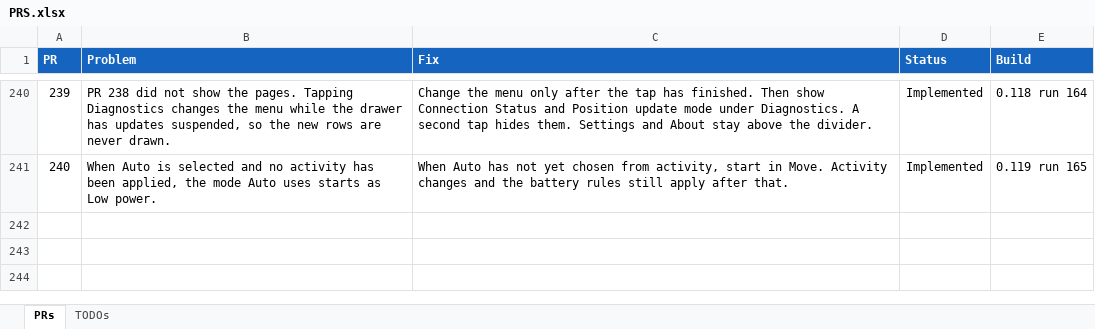
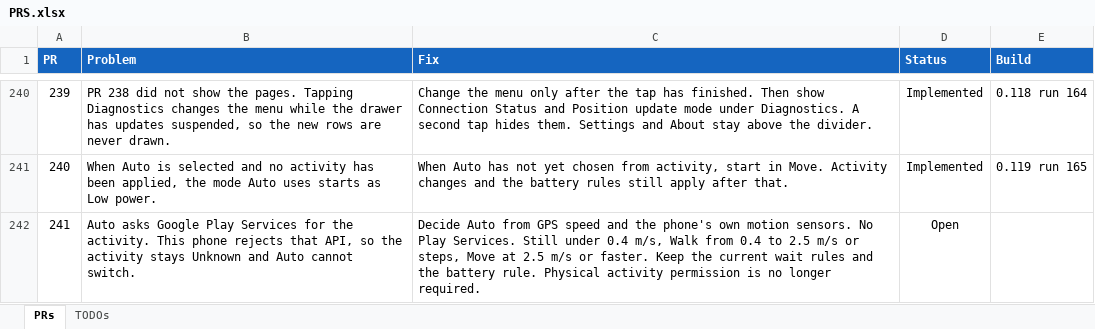
Before and after one commit to jonopelgt/NextcloudPhoneTrack, an Excel workbook: PRS.xlsx, sheet PRs, drawn as a sheet; only a part is shown, gaps mark what is left out; values as stored, in another font and other column widths than the file's, no borders; conditional formats not drawn; the diff names each change by its address in the sheet, - before the commit and + after, or states it on an @@ line.

Commit message:
File PR 241: Auto from GPS speed and motion sensors
No Play Services. Not implemented.

```diff
--- a/PRS.xlsx (sheet PRs)
+++ b/PRS.xlsx (sheet PRs)
+row 242: 241 | Auto asks Google Play Services for the activity. This phone rejects that API, so the activity stays Unknown and Auto cannot switch. | Decide Auto from GPS speed and the phone's own motion sensors. No Play Services. Still under 0.4 m/s, Walk from 0.4 to 2.5 m/s or steps, Move at 2.5 m/s or faster. Keep the current wait rules and the battery rule. Physical activity permission is no longer required. | Open
```
